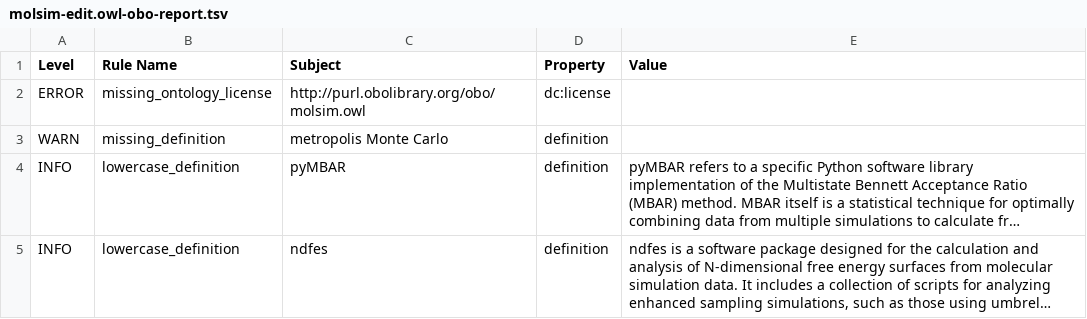
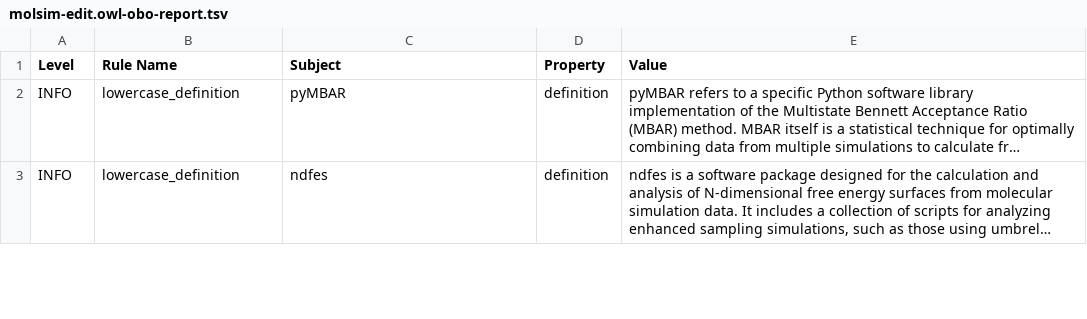
Before and after one commit to CPCLab/molsim-ontology, a TSV file: src/ontology/reports/molsim-edit.owl-obo-report.tsv, drawn as a sheet; only a part is shown; long unchanged cells end in …; the diff names each change by its address in the sheet, - before the commit and + after, or states it on an @@ line.

```diff
--- a/src/ontology/reports/molsim-edit.owl-obo-report.tsv
+++ b/src/ontology/reports/molsim-edit.owl-obo-report.tsv
-row 2: ERROR | missing_ontology_license | http://purl.obolibrary.org/obo/molsim.owl | dc:license
-row 3: WARN | missing_definition | metropolis Monte Carlo | definition
```
Also changed, not shown: src/ontology/reports/edges.tsv, src/ontology/reports/synonyms.tsv, 21 other files.
